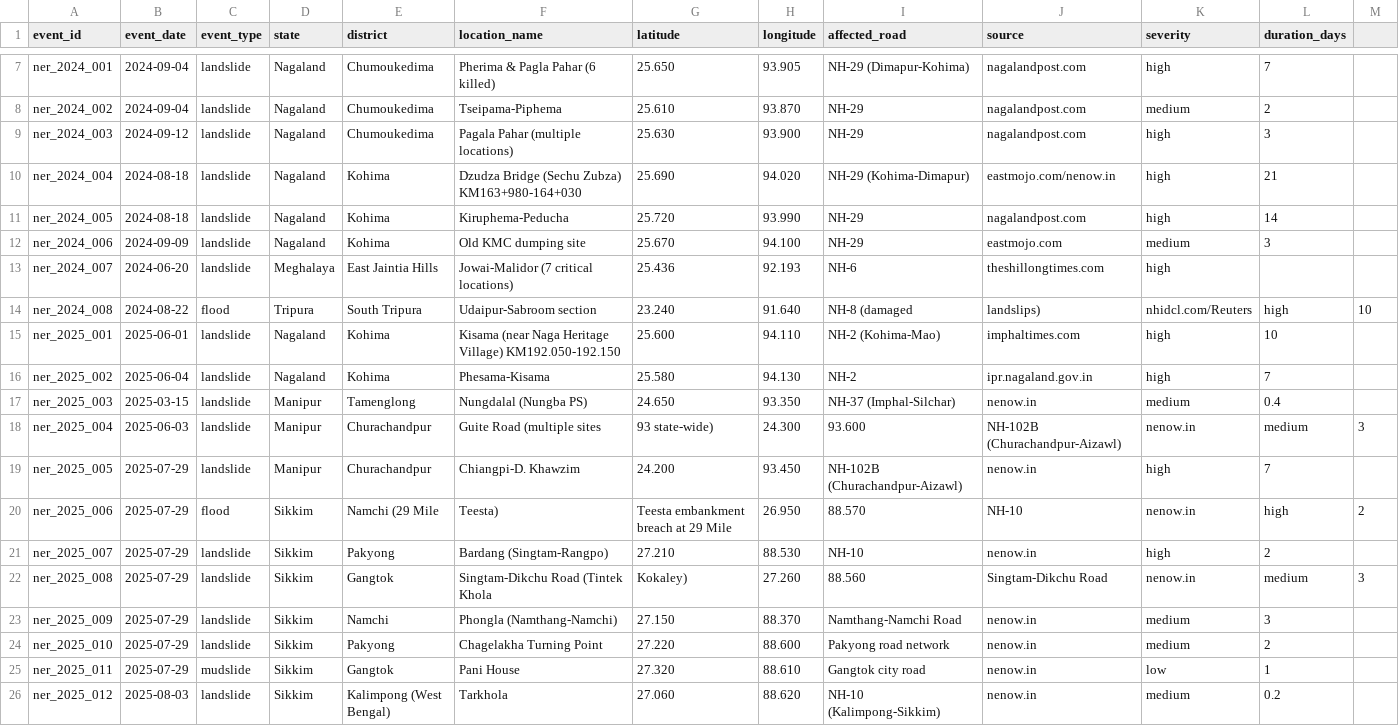
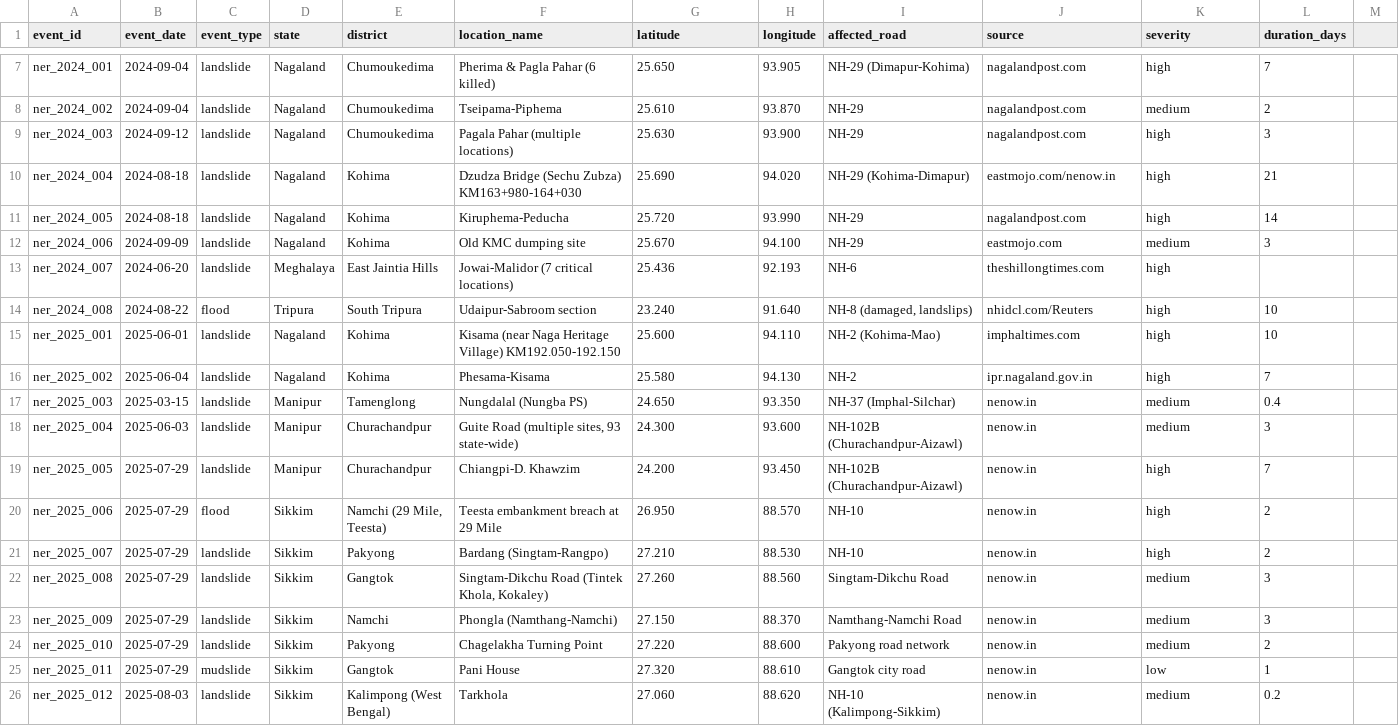
Before and after one commit to Firojbarik/NER-Nav, a CSV file: data/raw/ner_news_events.csv, drawn as a sheet; only a part is shown, gaps mark what is left out; the diff covers the shown part only.

```diff
--- a/data/raw/ner_news_events.csv
+++ b/data/raw/ner_news_events.csv
@@ -13,3 +13,3 @@ ner_2024_006,2024-09-09,landslide,Nagaland,Kohima,Old KMC dumping site,25.670,94
 ner_2024_007,2024-06-20,landslide,Meghalaya,East Jaintia Hills,Jowai-Malidor (7 critical locations),25.436,92.193,NH-6,theshillongtimes.com,high,
-ner_2024_008,2024-08-22,flood,Tripura,South Tripura,Udaipur-Sabroom section,23.240,91.640,NH-8 (damaged, landslips),nhidcl.com/Reuters,high,10
+ner_2024_008,2024-08-22,flood,Tripura,South Tripura,Udaipur-Sabroom section,23.240,91.640,"NH-8 (damaged, landslips)",nhidcl.com/Reuters,high,10
 ner_2025_001,2025-06-01,landslide,Nagaland,Kohima,Kisama (near Naga Heritage Village) KM192.050-192.150,25.600,94.110,NH-2 (Kohima-Mao),imphaltimes.com,high,10
@@ -17,7 +17,7 @@ ner_2025_002,2025-06-04,landslide,Nagaland,Kohima,Phesama-Kisama,25.580,94.130,N
 ner_2025_003,2025-03-15,landslide,Manipur,Tamenglong,Nungdalal (Nungba PS),24.650,93.350,NH-37 (Imphal-Silchar),nenow.in,medium,0.4
-ner_2025_004,2025-06-03,landslide,Manipur,Churachandpur,Guite Road (multiple sites, 93 state-wide),24.300,93.600,NH-102B (Churachandpur-Aizawl),nenow.in,medium,3
+ner_2025_004,2025-06-03,landslide,Manipur,Churachandpur,"Guite Road (multiple sites, 93 state-wide)",24.300,93.600,NH-102B (Churachandpur-Aizawl),nenow.in,medium,3
 ner_2025_005,2025-07-29,landslide,Manipur,Churachandpur,Chiangpi-D. Khawzim,24.200,93.450,NH-102B (Churachandpur-Aizawl),nenow.in,high,7
-ner_2025_006,2025-07-29,flood,Sikkim,Namchi (29 Mile, Teesta),Teesta embankment breach at 29 Mile,26.950,88.570,NH-10,nenow.in,high,2
+ner_2025_006,2025-07-29,flood,Sikkim,"Namchi (29 Mile, Teesta)",Teesta embankment breach at 29 Mile,26.950,88.570,NH-10,nenow.in,high,2
 ner_2025_007,2025-07-29,landslide,Sikkim,Pakyong,Bardang (Singtam-Rangpo),27.210,88.530,NH-10,nenow.in,high,2
-ner_2025_008,2025-07-29,landslide,Sikkim,Gangtok,Singtam-Dikchu Road (Tintek Khola, Kokaley),27.260,88.560,Singtam-Dikchu Road,nenow.in,medium,3
+ner_2025_008,2025-07-29,landslide,Sikkim,Gangtok,"Singtam-Dikchu Road (Tintek Khola, Kokaley)",27.260,88.560,Singtam-Dikchu Road,nenow.in,medium,3
 ner_2025_009,2025-07-29,landslide,Sikkim,Namchi,Phongla (Namthang-Namchi),27.150,88.370,Namthang-Namchi Road,nenow.in,medium,3
```
Also changed, not shown: 31 edited cells elsewhere in this file, 1 other file.
